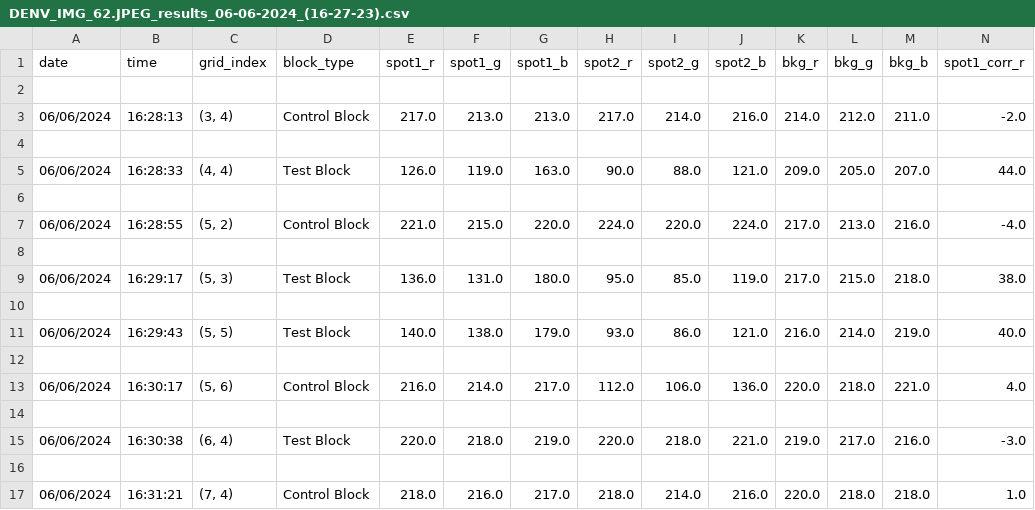
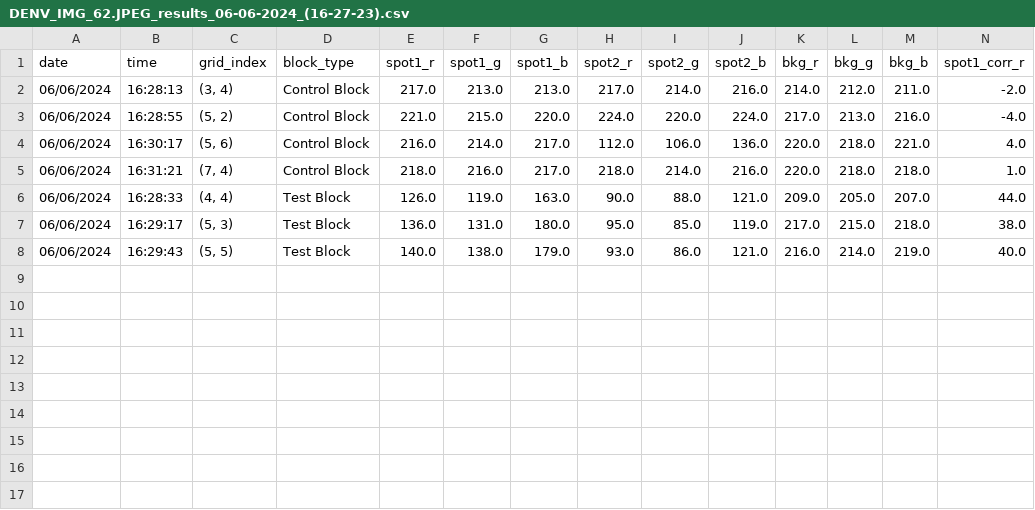
Before and after one commit to Mattynb/AmpliVision, a CSV file: data/results/06-06-2024/DENV_IMG_62.JPEG_results_06-06-2024_(16-27-23).csv, drawn as a sheet; only a part is shown; removed rows and columns are numbered as before the commit, all else as after; rows hold the shown columns only; the diff names each change by its address in the sheet, - before the commit and + after, or states it on an @@ line.

Commit message:
saves generated values to single csv file

```diff
--- a/data/results/06-06-2024/DENV_IMG_62.JPEG_results_06-06-2024_(16-27-23).csv
+++ b/data/results/06-06-2024/DENV_IMG_62.JPEG_results_06-06-2024_(16-27-23).csv
-row 2: (empty)
-row 3: (empty)
+row 3: 06/06/2024 | 16:28:55 | (5, 2) | Control Block | 221.0 | 215.0 | 220.0 | 224.0 | 220.0 | 224.0 | 217.0 | 213.0 | 216.0 | -4.0
@@ row 13 moved to row 4: 06/06/2024 @@
@@ row 17 moved to row 5: 06/06/2024 @@
-row 6: (empty)
-row 7: 06/06/2024 | 16:28:55 | (5, 2) | Control Block | 221.0 | 215.0 | 220.0 | 224.0 | 220.0 | 224.0 | 217.0 | 213.0 | 216.0 | -4.0
-row 8: (empty)
-row 10: (empty)
-row 12: (empty)
-row 14: (empty)
-row 15: 06/06/2024 | 16:30:38 | (6, 4) | Test Block | 220.0 | 218.0 | 219.0 | 220.0 | 218.0 | 221.0 | 219.0 | 217.0 | 216.0 | -3.0
-row 16: (empty)
```
Also changed, not shown: 18 other files.
